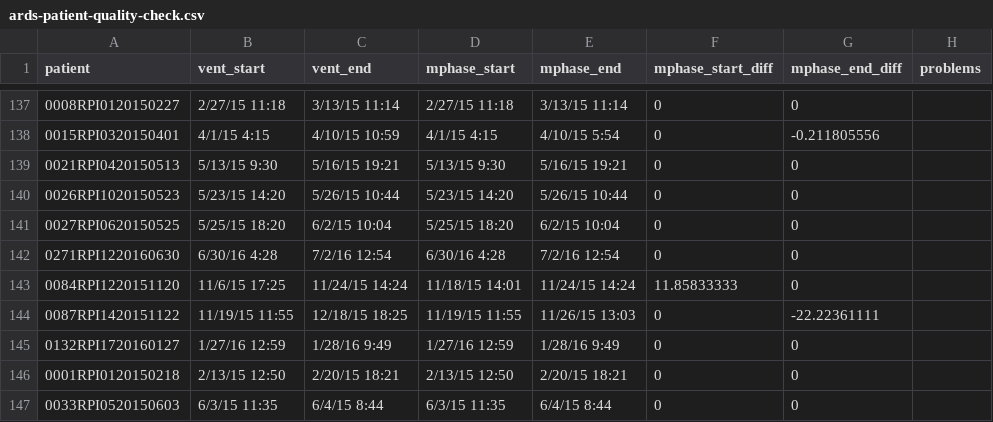
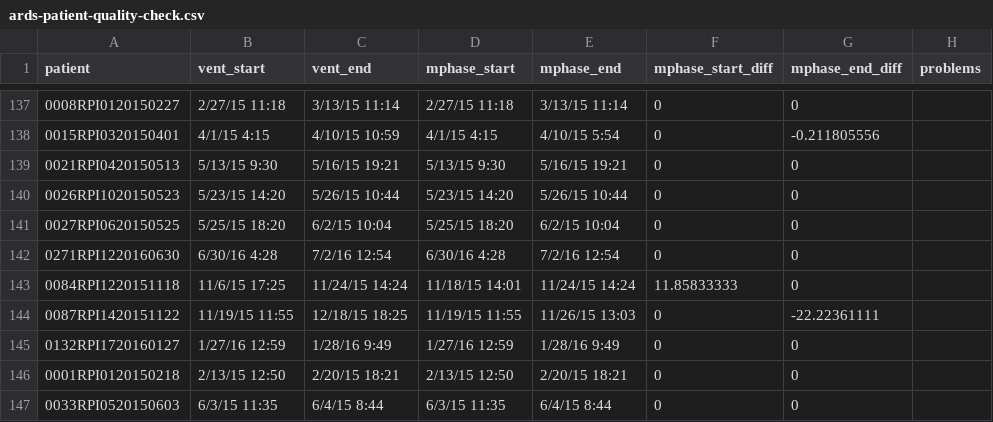
Before and after one commit to hahnicity/ardsdetection, a CSV file: ards-patient-quality-check.csv, drawn as a sheet; only a part is shown, gaps mark what is left out.

```diff
--- a/ards-patient-quality-check.csv
+++ b/ards-patient-quality-check.csv
@@ -142,3 +142,3 @@ patient,vent_start,vent_end,mphase_start,mphase_end,mphase_start_diff,mphase_end
 0271RPI1220160630,6/30/16 4:28,7/2/16 12:54,6/30/16 4:28,7/2/16 12:54,0,0,
-0084RPI1220151120,11/6/15 17:25,11/24/15 14:24,11/18/15 14:01,11/24/15 14:24,11.85833333,0,
+0084RPI1220151118,11/6/15 17:25,11/24/15 14:24,11/18/15 14:01,11/24/15 14:24,11.85833333,0,
 0087RPI1420151122,11/19/15 11:55,12/18/15 18:25,11/19/15 11:55,11/26/15 13:03,0,-22.22361111,
```
Also changed, not shown: cohort-description.csv.
